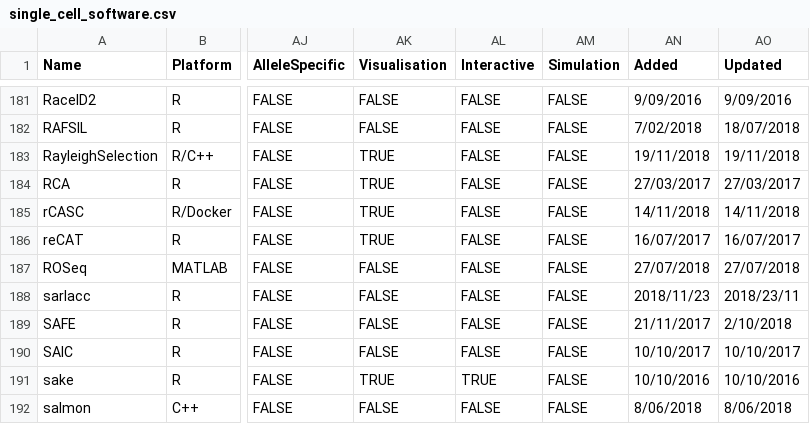
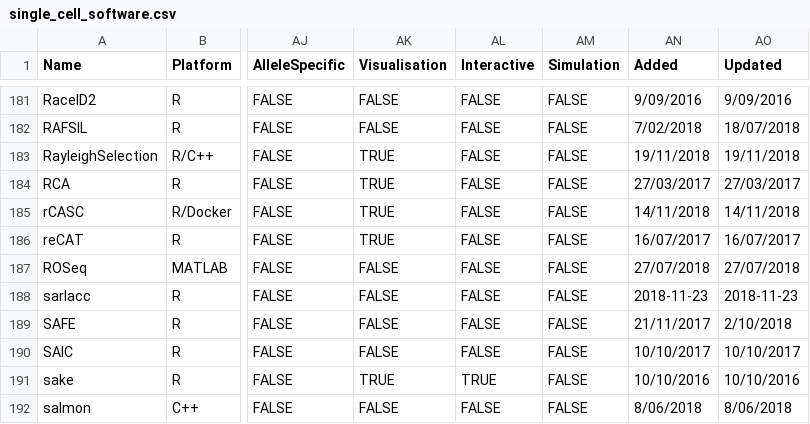
Before and after one commit to scRNA-tools/scRNA-tools, a CSV file: single_cell_software.csv, drawn as a sheet; only a part is shown, gaps mark what is left out; the diff names each change by its address in the sheet, - before the commit and + after, or states it on an @@ line.

Commit message:
new tool - sarlacc

```diff
--- a/single_cell_software.csv
+++ b/single_cell_software.csv
-AN188 (Added): 2018/11/23
+AN188 (Added): 2018-11-23
-AO188 (Updated): 2018/23/11
+AO188 (Updated): 2018-11-23
```
